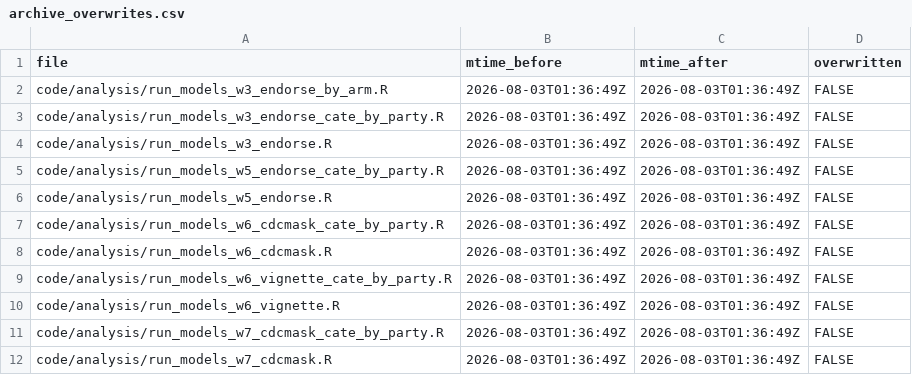
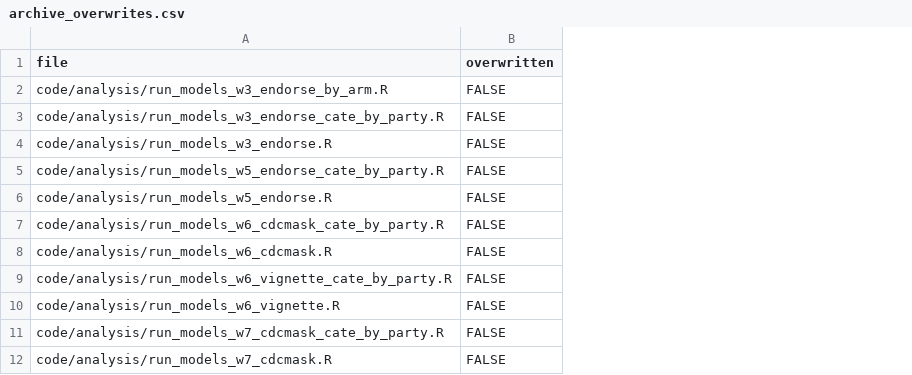
Before and after one commit to active-maintenance-aec/baxter-king_etal_2025, a CSV file: ground_truth/archive_overwrites.csv, drawn as a sheet; only a part is shown; the diff names each change by its address in the sheet, - before the commit and + after, or states it on an @@ line.

```diff
--- a/ground_truth/archive_overwrites.csv
+++ b/ground_truth/archive_overwrites.csv
-column B (mtime_before), rows 2-12: all 2026-08-03T01:36:49Z
-column C (mtime_after), rows 2-12: all 2026-08-03T01:36:49Z
```
Also changed, not shown: ground_truth/archive_run_status.csv, ground_truth/float_coverage.csv, 20 other files.
